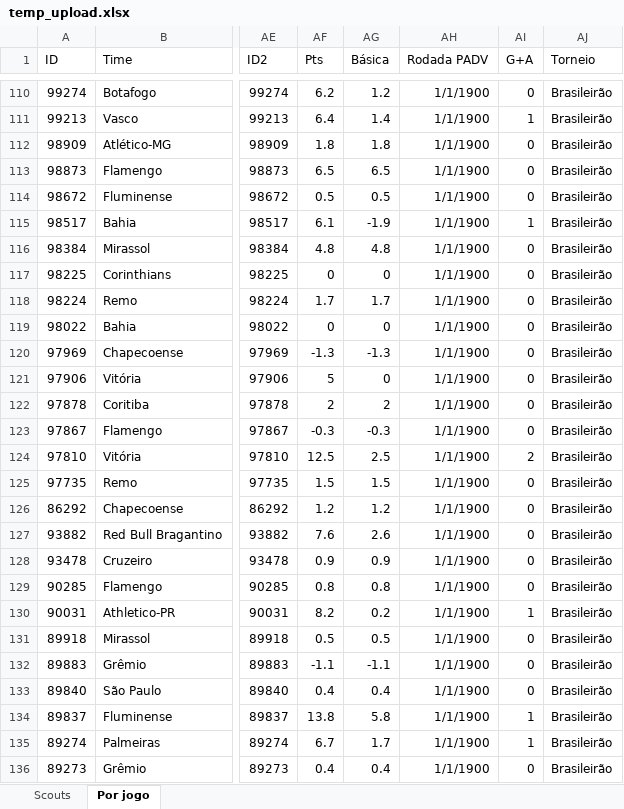
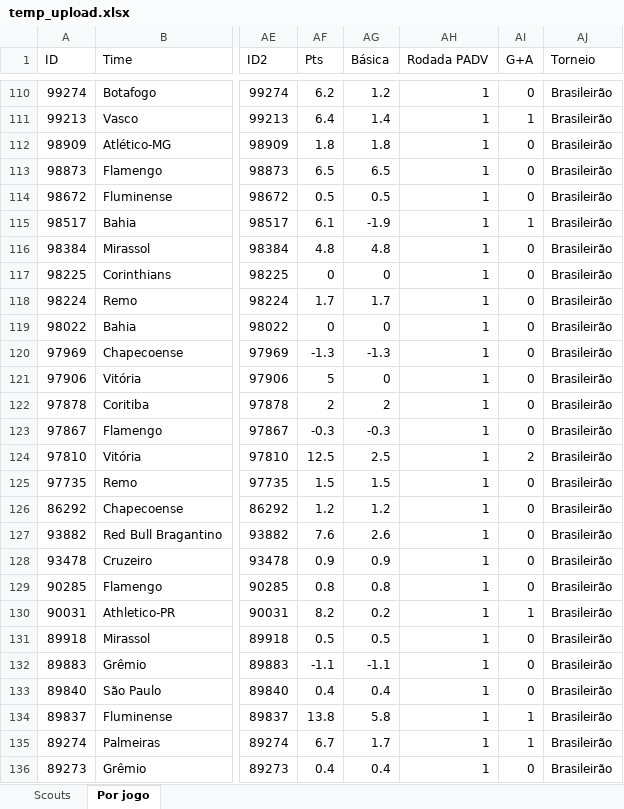
Before and after one commit to renatovarges/cartola_analytics, an Excel workbook: input/temp_upload.xlsx, sheet Por jogo, drawn as a sheet; only a part is shown, gaps mark what is left out; values as stored, in another font and other column widths than the file's, no borders; the diff covers the shown part only; the diff names each change by its address in the sheet, - before the commit and + after, or states it on an @@ line.

```diff
--- a/input/temp_upload.xlsx (sheet Por jogo)
+++ b/input/temp_upload.xlsx (sheet Por jogo)
-AH110:AH136 (Rodada PADV): 1/1/1900
+AH110:AH136 (Rodada PADV): 1
```
Also changed, not shown: 317 edited cells elsewhere in this sheet, input/API CARTOLA RODADA 1.xlsx, 41 other files.
